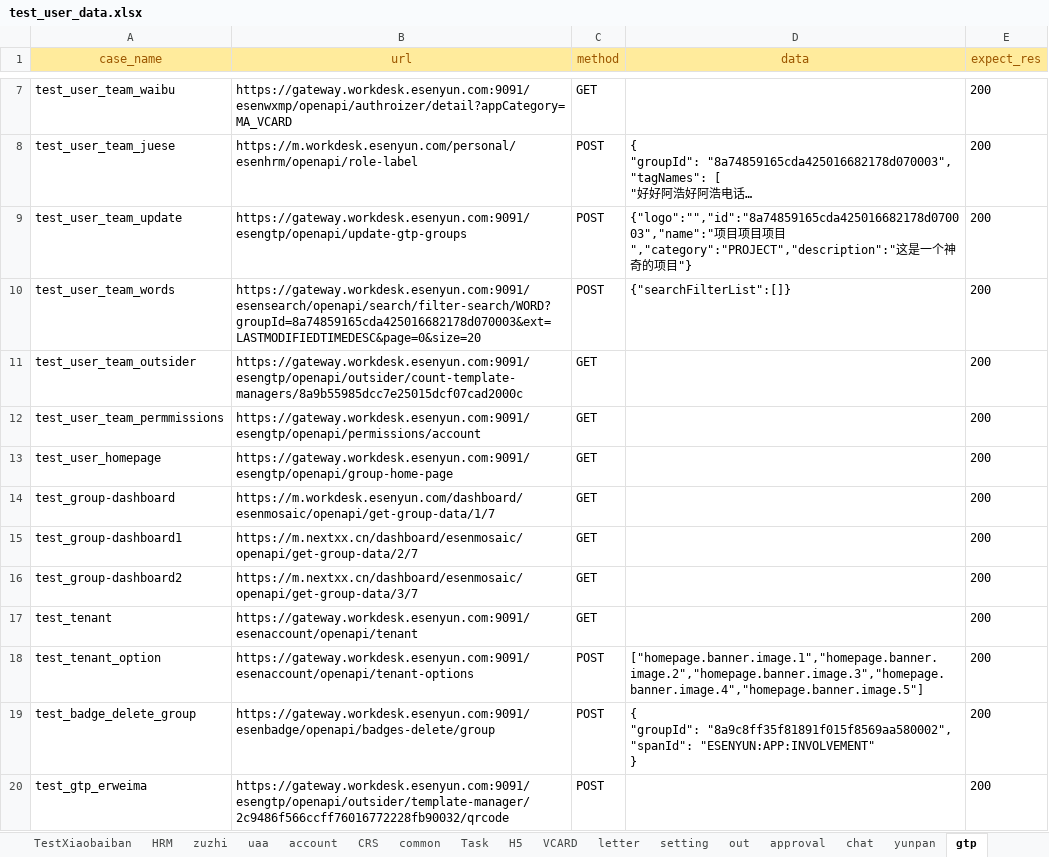
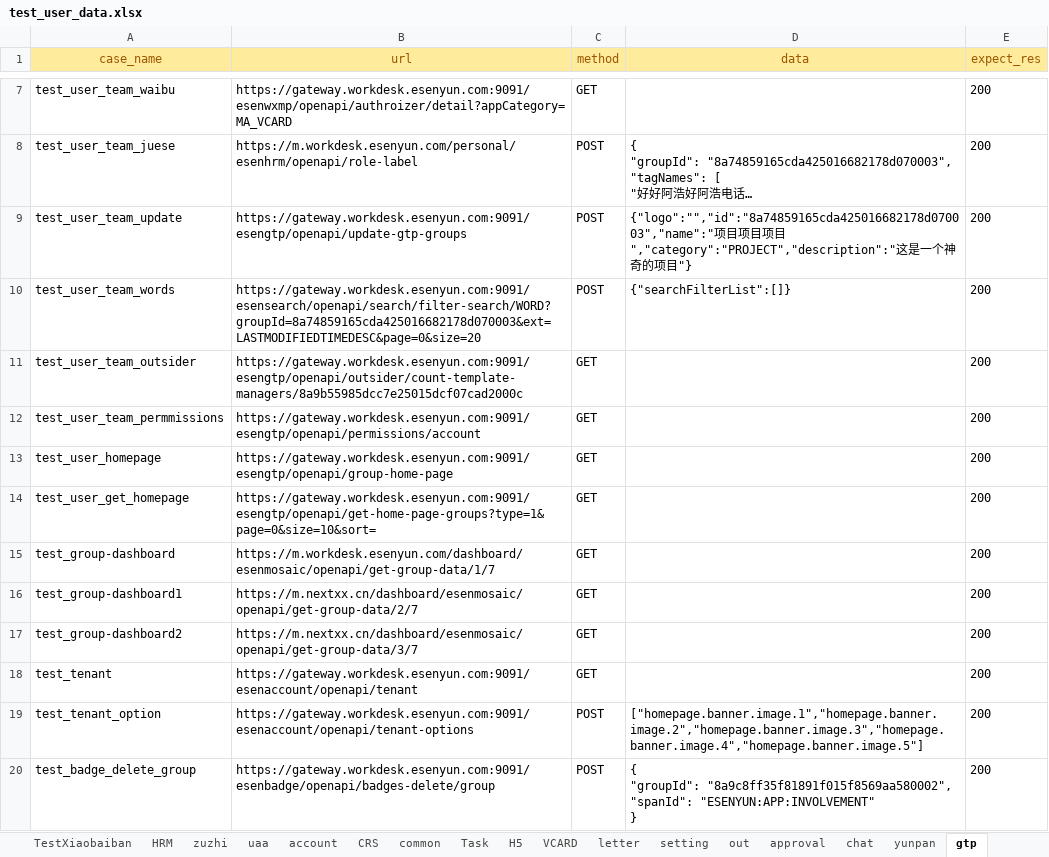
Before and after one commit to caoruihua/jiekou_yituanma, an Excel workbook: data/test_user_data.xlsx, sheet gtp, drawn as a sheet; only a part is shown, gaps mark what is left out; the shorter side is filled out with more unchanged rows; long unchanged cells end in …; values as stored, in another font and other column widths than the file's, no borders; the diff names each change by its address in the sheet, - before the commit and + after, or states it on an @@ line.

```diff
--- a/data/test_user_data.xlsx (sheet gtp)
+++ b/data/test_user_data.xlsx (sheet gtp)
+row 14: test_user_get_homepage | https://gateway.workdesk.esenyun.com:9091/esengtp/openapi/get-home-page-groups?type=1&page=0&size=10&sort= | GET |  | 200
```
Also changed, not shown: sheet account, sheet Task, sheet personalprofile, 4 other files.
